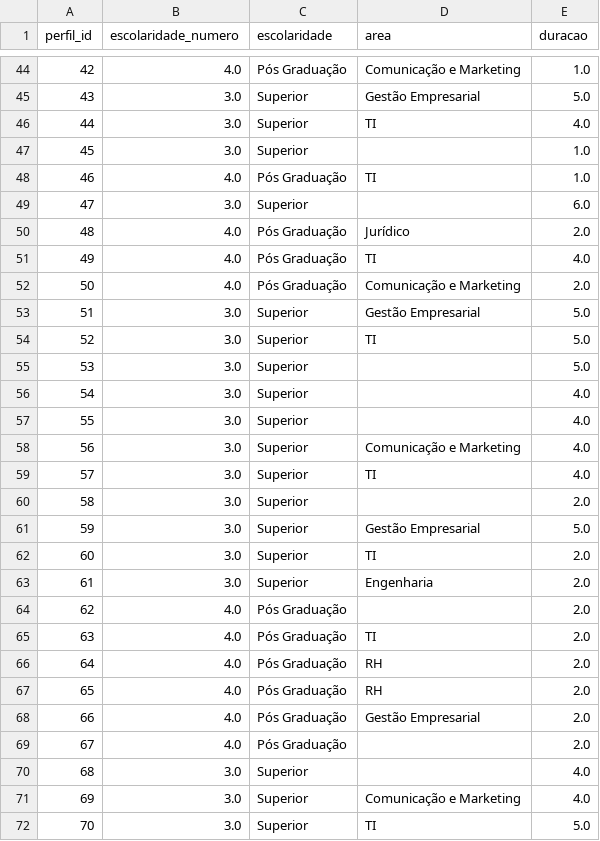
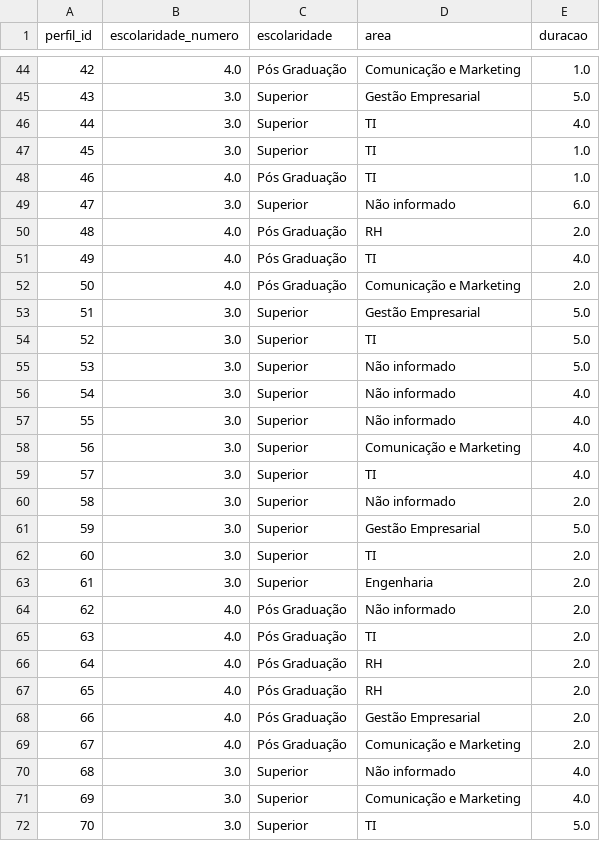
Before and after one commit to carlosrochacardoso/Pos_Ciencia_Dados, a CSV file: introducao-linguagens-estatisticas/trabalho-final/bases/perfil-formacao.csv, drawn as a sheet; only a part is shown, gaps mark what is left out; the diff covers the shown part only.

```diff
--- a/introducao-linguagens-estatisticas/trabalho-final/bases/perfil-formacao.csv
+++ b/introducao-linguagens-estatisticas/trabalho-final/bases/perfil-formacao.csv
@@ -46,6 +46,6 @@ perfil_id,escolaridade_numero,escolaridade,area,duracao
 44,3.0,Superior,TI,4.0
-45,3.0,Superior,,1.0
+45,3.0,Superior,TI,1.0
 46,4.0,Pós Graduação,TI,1.0
-47,3.0,Superior,,6.0
-48,4.0,Pós Graduação,Jurídico,2.0
+47,3.0,Superior,Não informado,6.0
+48,4.0,Pós Graduação,RH,2.0
 49,4.0,Pós Graduação,TI,4.0
@@ -54,8 +54,8 @@ perfil_id,escolaridade_numero,escolaridade,area,duracao
 52,3.0,Superior,TI,5.0
-53,3.0,Superior,,5.0
-54,3.0,Superior,,4.0
-55,3.0,Superior,,4.0
+53,3.0,Superior,Não informado,5.0
+54,3.0,Superior,Não informado,4.0
+55,3.0,Superior,Não informado,4.0
 56,3.0,Superior,Comunicação e Marketing,4.0
 57,3.0,Superior,TI,4.0
-58,3.0,Superior,,2.0
+58,3.0,Superior,Não informado,2.0
 59,3.0,Superior,Gestão Empresarial,5.0
@@ -63,3 +63,3 @@ perfil_id,escolaridade_numero,escolaridade,area,duracao
 61,3.0,Superior,Engenharia,2.0
-62,4.0,Pós Graduação,,2.0
+62,4.0,Pós Graduação,Não informado,2.0
 63,4.0,Pós Graduação,TI,2.0
@@ -68,4 +68,4 @@ perfil_id,escolaridade_numero,escolaridade,area,duracao
 66,4.0,Pós Graduação,Gestão Empresarial,2.0
-67,4.0,Pós Graduação,,2.0
-68,3.0,Superior,,4.0
+67,4.0,Pós Graduação,Comunicação e Marketing,2.0
+68,3.0,Superior,Não informado,4.0
 69,3.0,Superior,Comunicação e Marketing,4.0
```
Also changed, not shown: 13 edited cells elsewhere in this file, introducao-linguagens-estatisticas/trabalho-final/bases/formacao-tratado.csv, introducao-linguagens-estatisticas/trabalho-final/bases/perfil-habilidades.csv, 6 other files.
